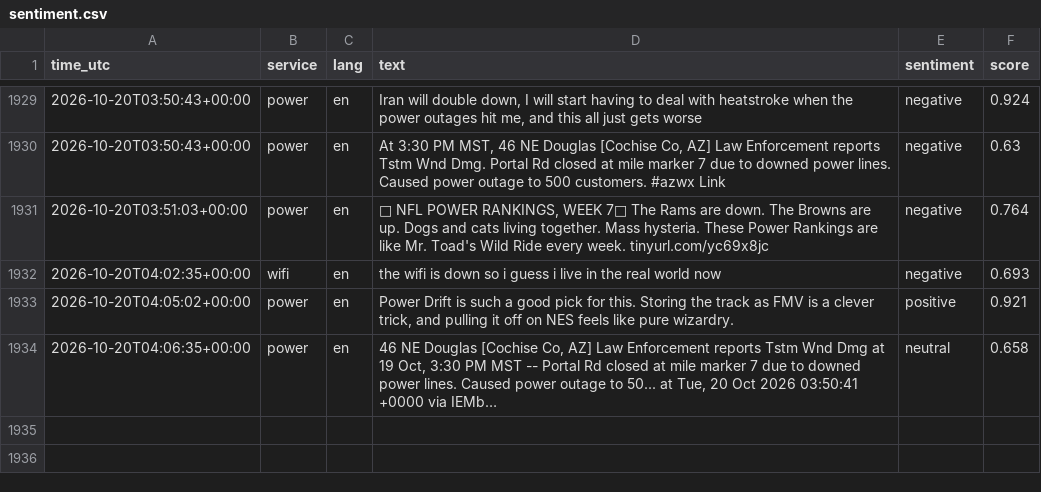
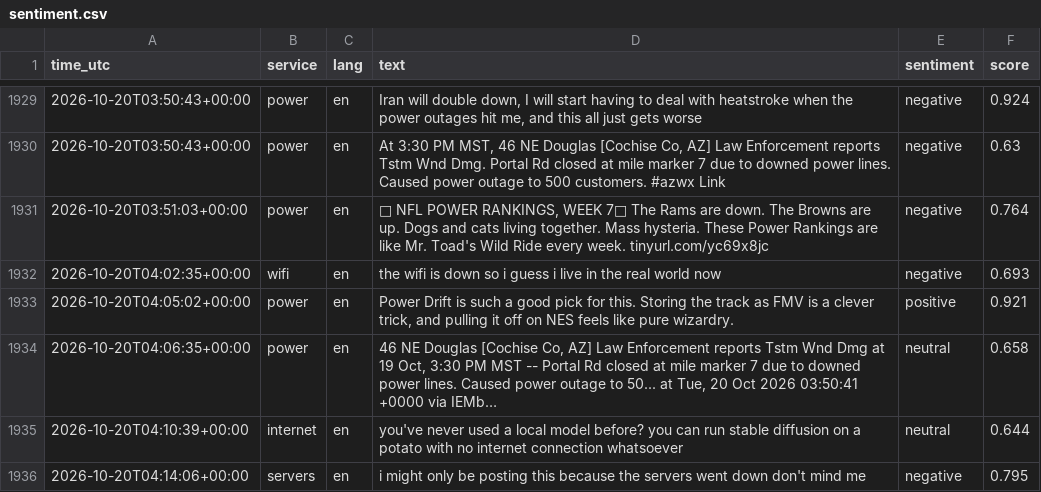
Before and after one commit to 8Y12N/ai4g-portfolio-Yazan_Nemo, a CSV file: Term 1/Week 6/hackathon/data/sentiment.csv, drawn as a sheet; only a part is shown, gaps mark what is left out; long unchanged cells end in …; the diff names each change by its address in the sheet, - before the commit and + after, or states it on an @@ line.

```diff
--- a/Term 1/Week 6/hackathon/data/sentiment.csv
+++ b/Term 1/Week 6/hackathon/data/sentiment.csv
+row 1935: 2026-10-20T04:10:39+00:00 | internet | en | you've never used a local model before? you can run stable diffusion on a potato with no internet connection whatsoever | neutral | 0.644
+row 1936: 2026-10-20T04:14:06+00:00 | servers | en | i might only be posting this because the servers went down don't mind me | negative | 0.795
```
Also changed, not shown: Term 1/Week 6/hackathon/data/posts.csv, 1 other file.
